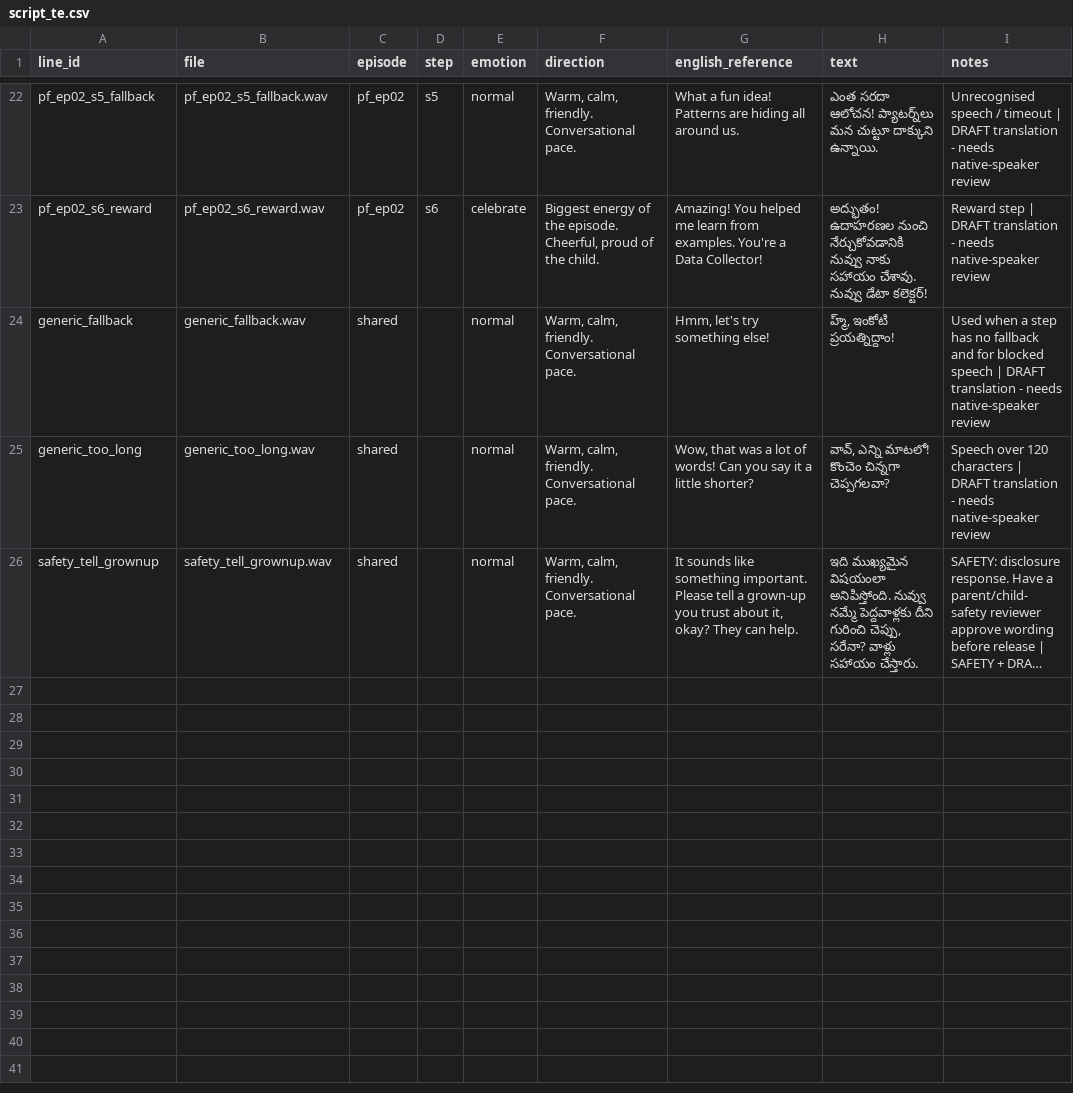
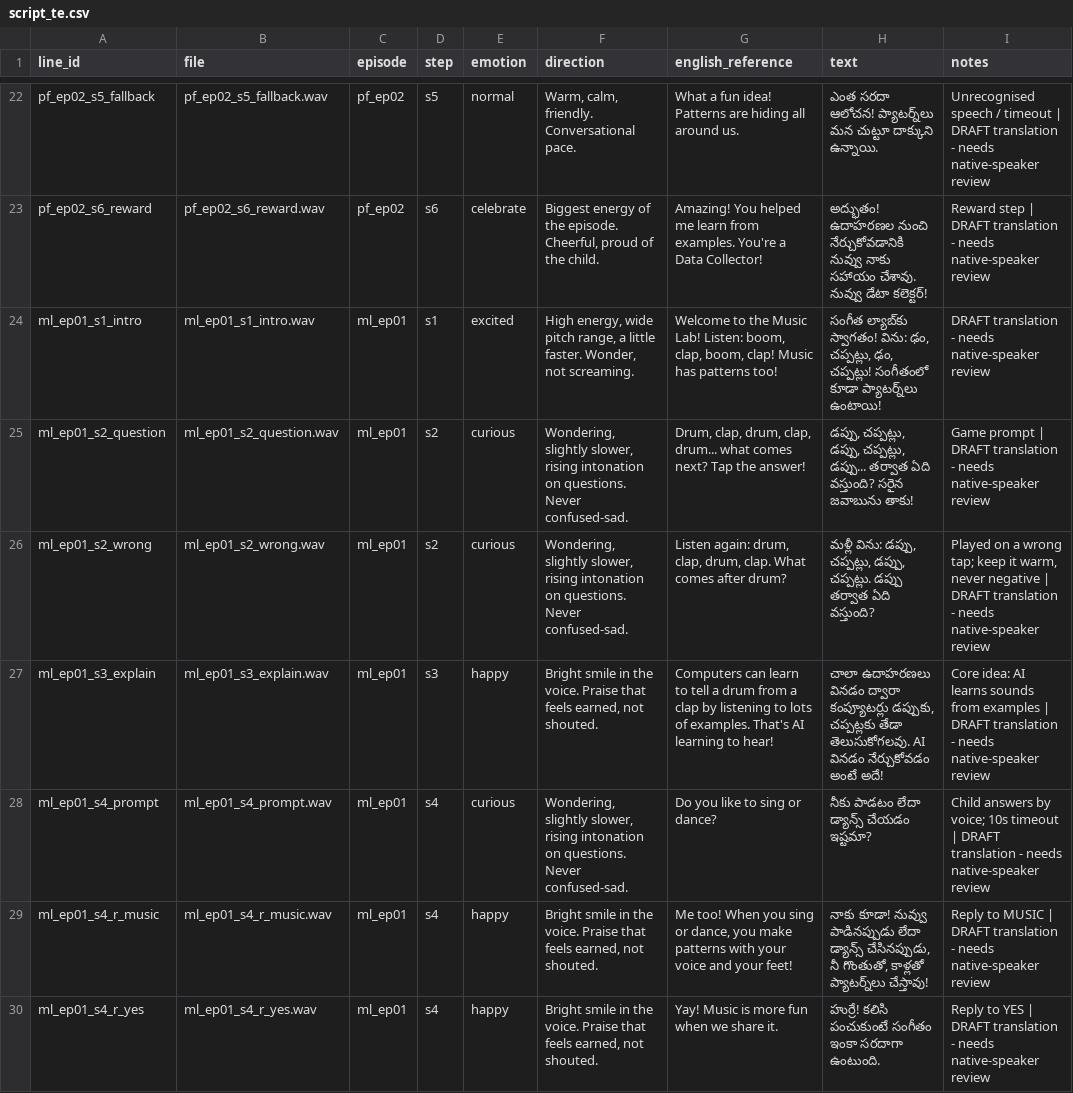
Before and after one commit to wwds058-spec/ai-kid, a CSV file: docs/recording/script_te.csv, drawn as a sheet; only a part is shown, gaps mark what is left out; the shorter side is filled out with more unchanged rows; long unchanged cells end in …; the diff covers the shown part only.

```diff
--- a/docs/recording/script_te.csv
+++ b/docs/recording/script_te.csv
@@ -23 +23,8 @@ pf_ep02_s5_fallback,pf_ep02_s5_fallback.wav,pf_ep02,s5,normal,"Warm, calm, frien
 pf_ep02_s6_reward,pf_ep02_s6_reward.wav,pf_ep02,s6,celebrate,"Biggest energy of the episode. Cheerful, proud of the child.",Amazing! You helped me learn from examples. You're a Data Collector!,అద్భుతం! ఉదాహరణల నుంచి నేర్చుకోవడానికి నువ్వు నాకు సహాయం చేశావు. నువ్వు డేటా కలెక్టర్!,Reward step | DRAFT translation - needs native-speaker review
+ml_ep01_s1_intro,ml_ep01_s1_intro.wav,ml_ep01,s1,excited,"High energy, wide pitch range, a little faster. Wonder, not screaming.","Welcome to the Music Lab! Listen: boom, clap, boom, clap! Music has patterns too!","సంగీత ల్యాబ్‌కు స్వాగతం! విను: ఢం, చప్పట్లు, ఢం, చప్పట్లు! సంగీతంలో కూడా ప్యాటర్న్‌లు ఉంటాయి!",DRAFT translation - needs native-speaker review
+ml_ep01_s2_question,ml_ep01_s2_question.wav,ml_ep01,s2,curious,"Wondering, slightly slower, rising intonation on questions. Never confused-sad.","Drum, clap, drum, clap, drum... what comes next? Tap the answer!","డప్పు, చప్పట్లు, డప్పు, చప్పట్లు, డప్పు... తర్వాత ఏది వస్తుంది? సరైన జవాబును తాకు!",Game prompt | DRAFT translation - needs native-speaker review
+ml_ep01_s2_wrong,ml_ep01_s2_wrong.wav,ml_ep01,s2,curious,"Wondering, slightly slower, rising intonation on questions. Never confused-sad.","Listen again: drum, clap, drum, clap. What comes after drum?","మళ్లీ విను: డప్పు, చప్పట్లు, డప్పు, చప్పట్లు. డప్పు తర్వాత ఏది వస్తుంది?","Played on a wrong tap; keep it warm, never negative | DRAFT translation - needs native-speaker review"
+ml_ep01_s3_explain,ml_ep01_s3_explain.wav,ml_ep01,s3,happy,"Bright smile in the voice. Praise that feels earned, not shouted.",Computers can learn to tell a drum from a clap by listening to lots of examples. That's AI learning to hear!,"చాలా ఉదాహరణలు వినడం ద్వారా కంప్యూటర్లు డప్పుకు, చప్పట్లకు తేడా తెలుసుకోగలవు. AI వినడం నేర్చుకోవడం అంటే అదే!",Core idea: AI learns sounds from examples | DRAFT translation - needs native-speaker review
+ml_ep01_s4_prompt,ml_ep01_s4_prompt.wav,ml_ep01,s4,curious,"Wondering, slightly slower, rising intonation on questions. Never confused-sad.",Do you like to sing or dance?,నీకు పాడటం లేదా డ్యాన్స్ చేయడం ఇష్టమా?,Child answers by voice; 10s timeout | DRAFT translation - needs native-speaker review
+ml_ep01_s4_r_music,ml_ep01_s4_r_music.wav,ml_ep01,s4,happy,"Bright smile in the voice. Praise that feels earned, not shouted.","Me too! When you sing or dance, you make patterns with your voice and your feet!","నాకు కూడా! నువ్వు పాడినప్పుడు లేదా డ్యాన్స్ చేసినప్పుడు, నీ గొంతుతో, కాళ్లతో ప్యాటర్న్‌లు చేస్తావు!",Reply to MUSIC | DRAFT translation - needs native-speaker review
+ml_ep01_s4_r_yes,ml_ep01_s4_r_yes.wav,ml_ep01,s4,happy,"Bright smile in the voice. Praise that feels earned, not shouted.",Yay! Music is more fun when we share it.,హుర్రే! కలిసి పంచుకుంటే సంగీతం ఇంకా సరదాగా ఉంటుంది.,Reply to YES | DRAFT translation - needs native-speaker review
```
Also changed, not shown: 6 added rows elsewhere in this file, docs/audio_script_en.csv, docs/audio_script_hi.csv, 54 other files.
